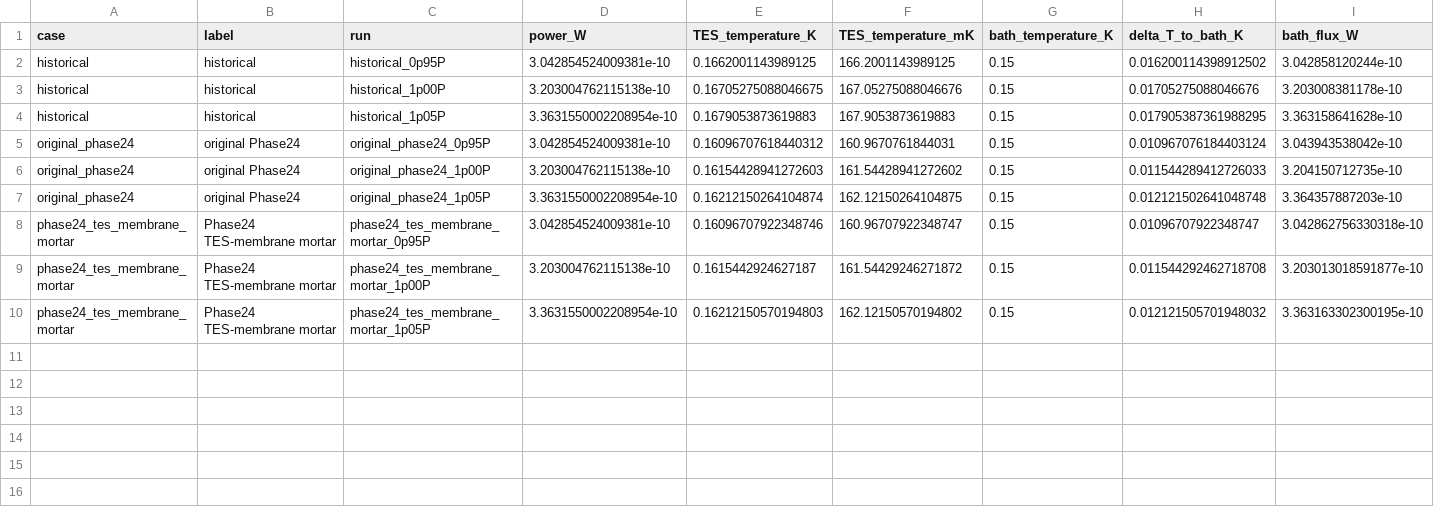
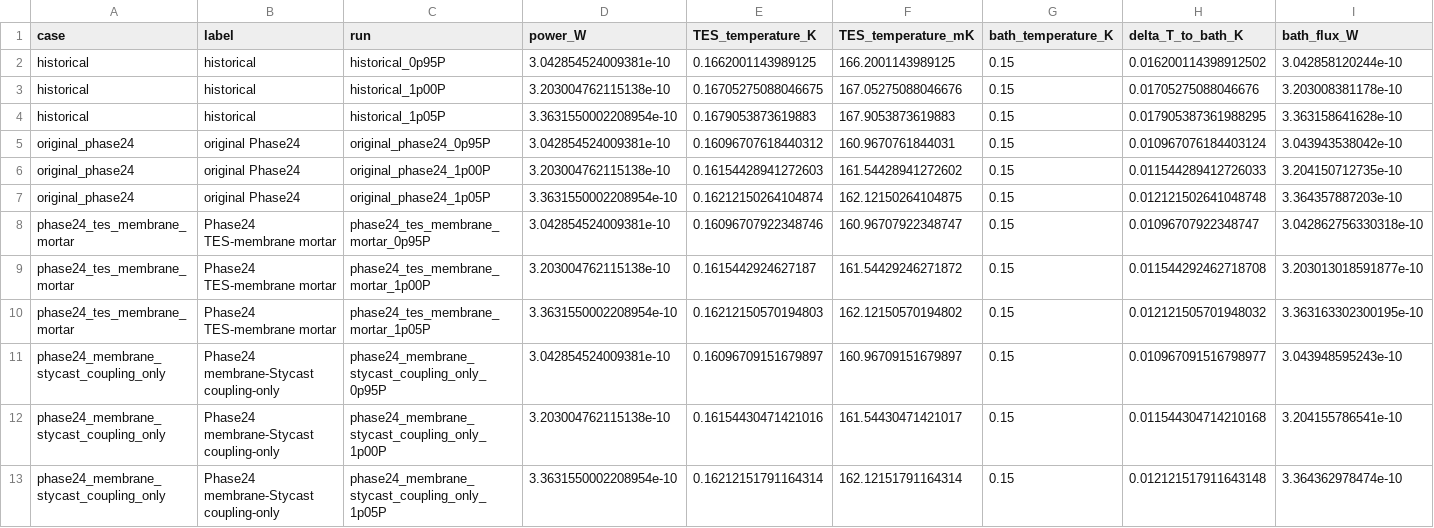
Before and after one commit to symmetrysorrow/TES-Programs, a CSV file: Elmer-Projects/artifacts/phase24_thermal_network_localization/three_way_fixed_power.csv, drawn as a sheet; only a part is shown; rows hold the shown columns only; the diff names each change by its address in the sheet, - before the commit and + after, or states it on an @@ line.

```diff
--- a/Elmer-Projects/artifacts/phase24_thermal_network_localization/three_way_fixed_power.csv
+++ b/Elmer-Projects/artifacts/phase24_thermal_network_localization/three_way_fixed_power.csv
+row 11: phase24_membrane_stycast_coupling_only | Phase24 membrane-Stycast coupling-only | phase24_membrane_stycast_coupling_only_0p95P | 3.042854524009381e-10 | 0.16096709151679897 | 160.96709151679897 | 0.15 | 0.010967091516798977 | 3.043948595243e-10
+row 12: phase24_membrane_stycast_coupling_only | Phase24 membrane-Stycast coupling-only | phase24_membrane_stycast_coupling_only_1p00P | 3.203004762115138e-10 | 0.16154430471421016 | 161.54430471421017 | 0.15 | 0.011544304714210168 | 3.204155786541e-10
+row 13: phase24_membrane_stycast_coupling_only | Phase24 membrane-Stycast coupling-only | phase24_membrane_stycast_coupling_only_1p05P | 3.3631550002208954e-10 | 0.16212151791164314 | 162.12151791164314 | 0.15 | 0.012121517911643148 | 3.364362978474e-10
```
Also changed, not shown: Elmer-Projects/artifacts/phase24_thermal_network_localization/bath_boundary_area_comparison.csv, Elmer-Projects/artifacts/phase24_thermal_network_localization/interface_topology_comparison.csv, 18 other files.
